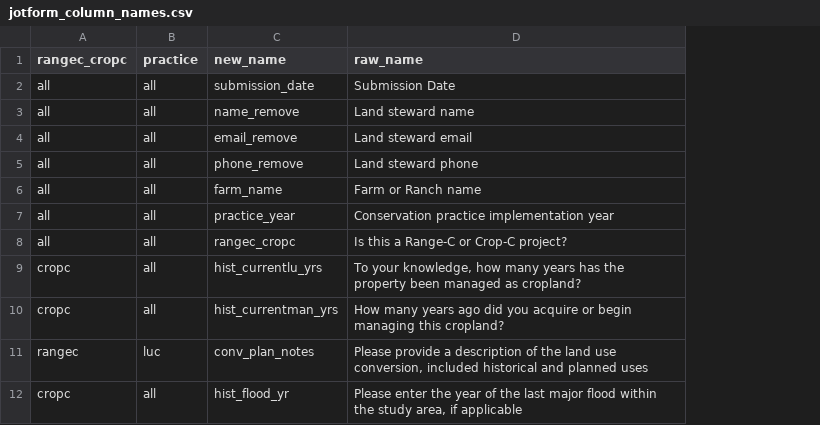
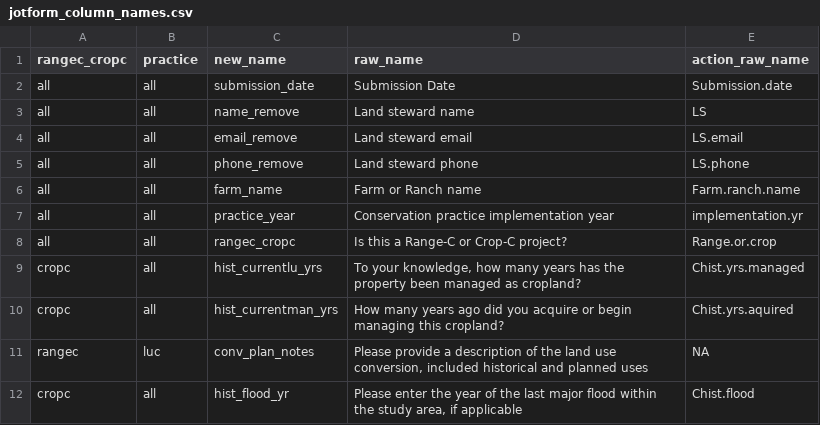
Before and after one commit to pointblue/AgC, a CSV file: jotform_column_names.csv, drawn as a sheet; only a part is shown; the diff names each change by its address in the sheet, - before the commit and + after, or states it on an @@ line.

Commit message:
Modify field level data entry path

```diff
--- a/jotform_column_names.csv
+++ b/jotform_column_names.csv
+column E (action_raw_name), rows 2-12: Submission.date | LS | LS.email | LS.phone | Farm.ranch.name | implementation.yr | Range.or.crop | Chist.yrs.managed | Chist.yrs.aquired | NA | Chist.flood
```
Also changed, not shown: 1 other file.
